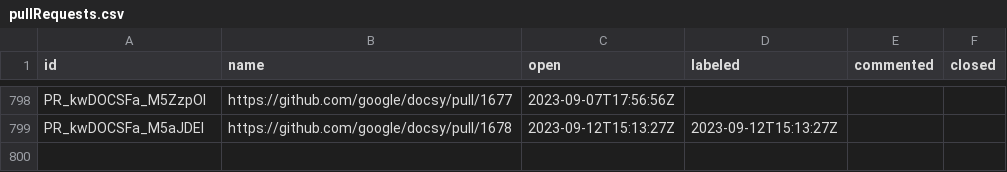
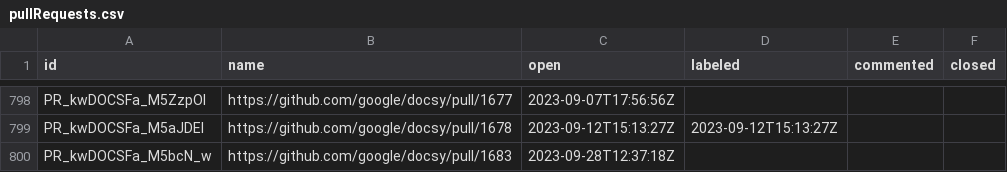
Before and after one commit to deining/docsy-metrics, a CSV file: data/google/docsy/pullRequests.csv, drawn as a sheet; only a part is shown, gaps mark what is left out; the diff names each change by its address in the sheet, - before the commit and + after, or states it on an @@ line.

```diff
--- a/data/google/docsy/pullRequests.csv
+++ b/data/google/docsy/pullRequests.csv
+row 800: PR_kwDOCSFa_M5bcN_w | https://github.com/google/docsy/pull/1683 | 2023-09-28T12:37:18Z
```
Also changed, not shown: data/google/docsy-example/pullRequests.csv.
